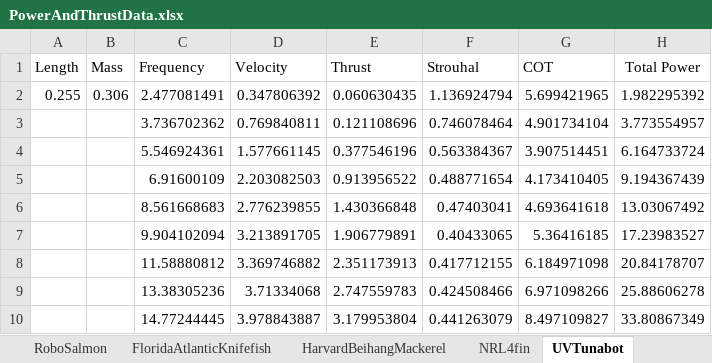
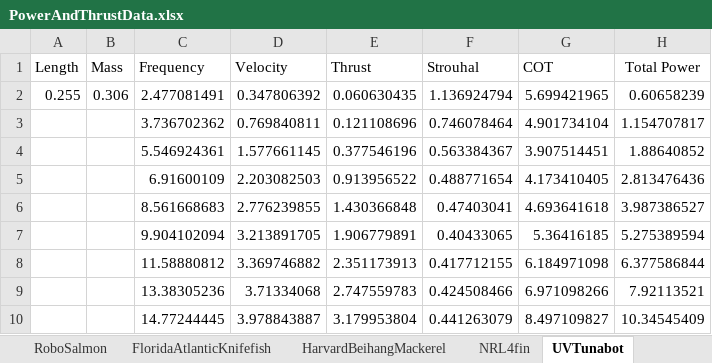
Before and after one commit to michaelcoe/Ika-Fit, an Excel workbook: PowerAndThrustData.xlsx, sheet UVTunabot, drawn as a sheet; values as stored, in another font and other column widths than the file's, no borders; charts and pictures not drawn; the diff names each change by its address in the sheet, - before the commit and + after, or states it on an @@ line.

```diff
--- a/PowerAndThrustData.xlsx (sheet UVTunabot)
+++ b/PowerAndThrustData.xlsx (sheet UVTunabot)
-H2 (Total Power): 1.982295392
+H2 (Total Power): 0.60658239
-H3 (Total Power): 3.773554957
+H3 (Total Power): 1.154707817
-H4 (Total Power): 6.164733724
+H4 (Total Power): 1.88640852
-H5 (Total Power): 9.194367439
+H5 (Total Power): 2.813476436
-H6 (Total Power): 13.03067492
+H6 (Total Power): 3.987386527
-H7 (Total Power): 17.23983527
+H7 (Total Power): 5.275389594
-H8 (Total Power): 20.84178707
+H8 (Total Power): 6.377586844
-H9 (Total Power): 25.88606278
+H9 (Total Power): 7.92113521
-H10 (Total Power): 33.80867349
+H10 (Total Power): 10.34545409
```
Also changed, not shown: charts or pictures, 9 other files.
